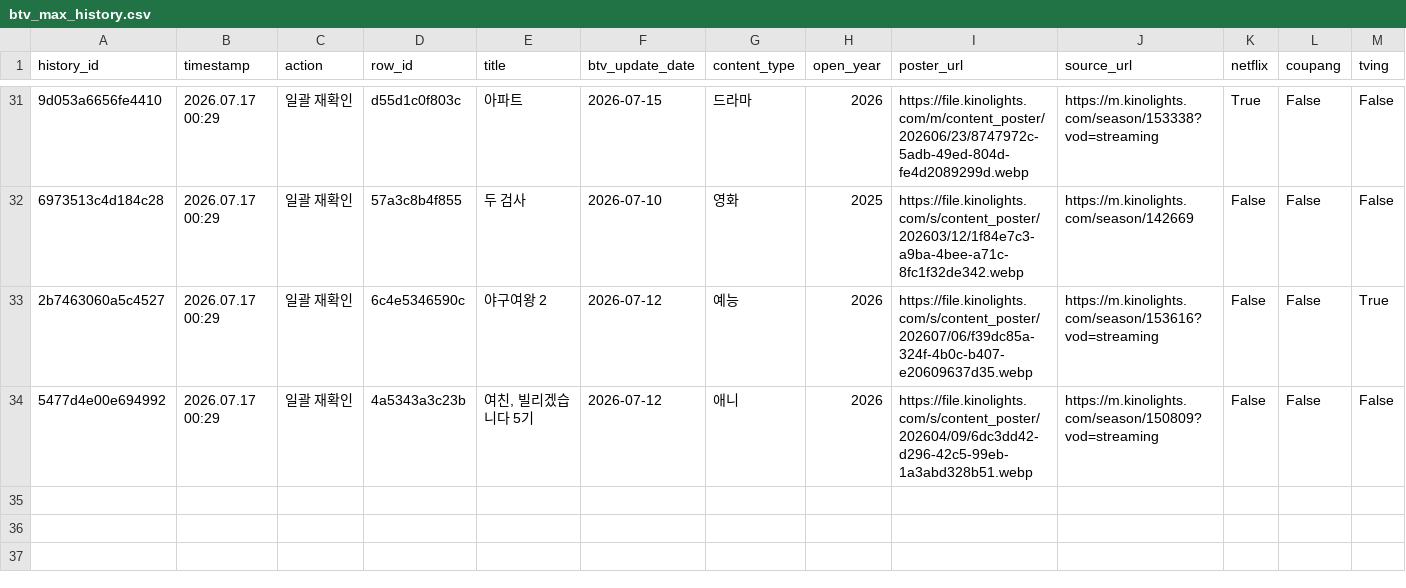
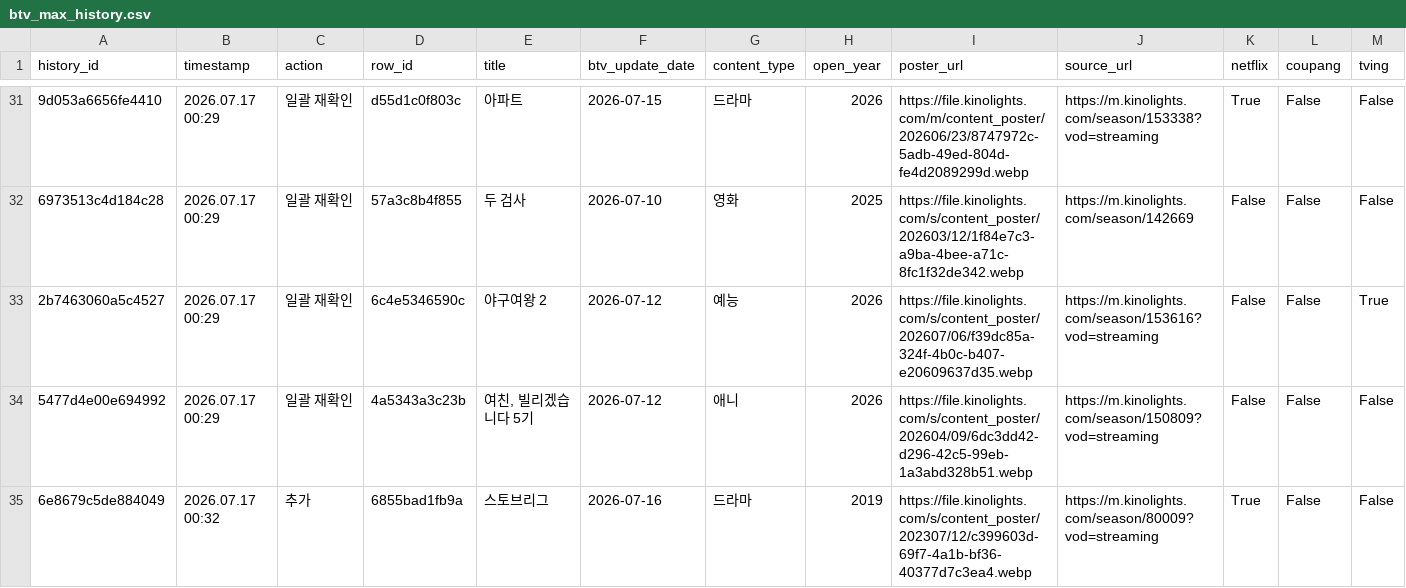
Before and after one commit to cig7624-art/btv-_max_ott_dashboard, a CSV file: btv_max_history.csv, drawn as a sheet; only a part is shown, gaps mark what is left out; rows hold the shown columns only; the diff names each change by its address in the sheet, - before the commit and + after, or states it on an @@ line.

Commit message:
History: Add B tv+ content: 스토브리그

```diff
--- a/btv_max_history.csv
+++ b/btv_max_history.csv
+row 35: 6e8679c5de884049 | 2026.07.17 00:32 | 추가 | 6855bad1fb9a | 스토브리그 | 2026-07-16 | 드라마 | 2019 | https://file.kinolights.com/s/content_poster/202307/12/c399603d-69f7-4a1b-bf36-40377d7c3ea4.webp | https://m.kinolights.com/season/80009?vod=streaming | True | False | False
```
